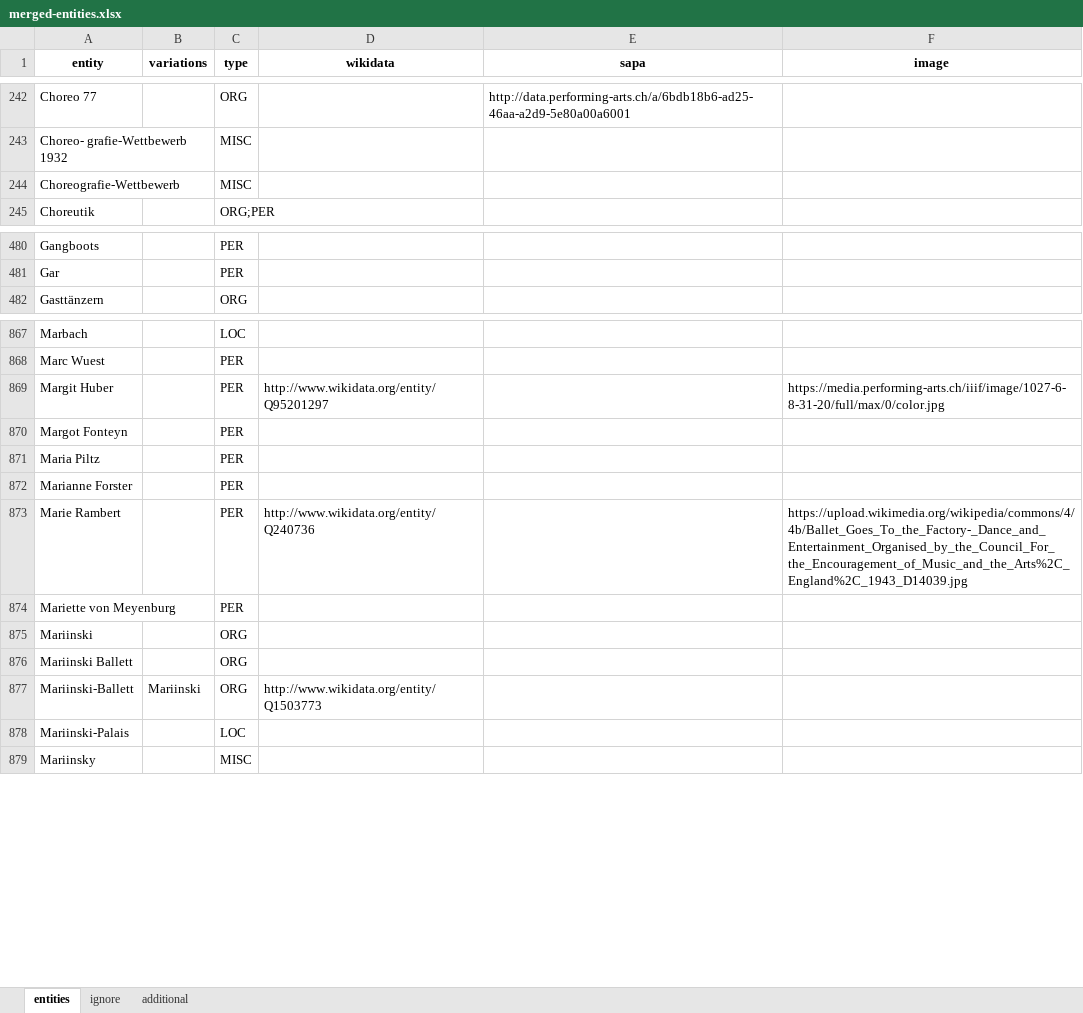
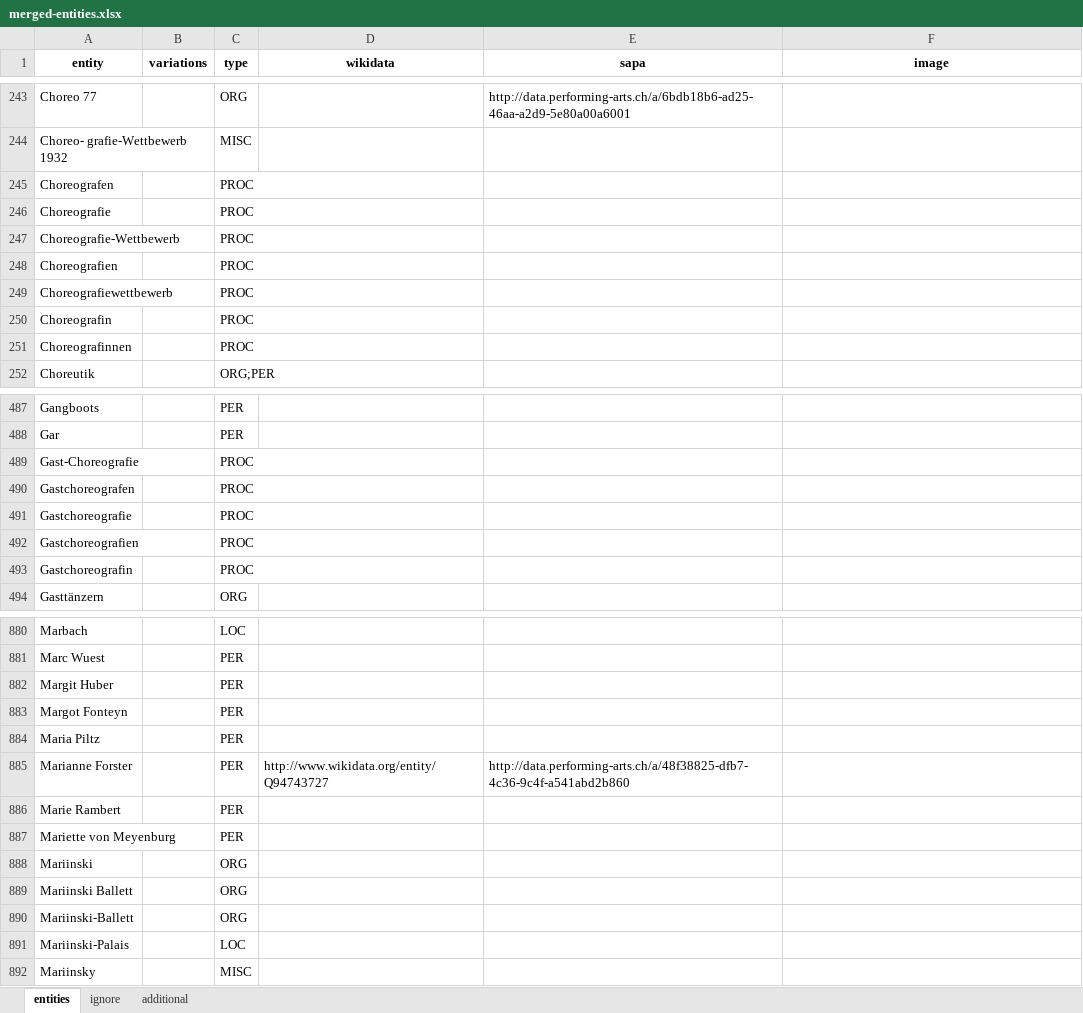
Before and after one commit to sapa/pellaton-experience-data, an Excel workbook: data/merged-entities.xlsx, sheet entities, drawn as a sheet; only a part is shown, gaps mark what is left out; values as stored, in another font and other column widths than the file's, no borders; addresses are those after the commit; the diff covers the shown part only; the diff names each change by its address in the sheet, - before the commit and + after, or states it on an @@ line.

```diff
--- a/data/merged-entities.xlsx (sheet entities)
+++ b/data/merged-entities.xlsx (sheet entities)
+row 245: Choreografen |  | PROC
+row 246: Choreografie |  | PROC
-C247 (type): MISC
+C247 (type): PROC
+row 248: Choreografien |  | PROC
+row 249: Choreografiewettbewerb |  | PROC
+row 250: Choreografin |  | PROC
+row 251: Choreografinnen |  | PROC
+row 489: Gast-Choreografie |  | PROC
+row 490: Gastchoreografen |  | PROC
+row 491: Gastchoreografie |  | PROC
+row 492: Gastchoreografien |  | PROC
+row 493: Gastchoreografin |  | PROC
-D882 (wikidata): http://www.wikidata.org/entity/Q95201297
+D882 (wikidata): (empty)
-F882 (image): https://media.performing-arts.ch/iiif/image/1027-6-8-31-20/full/max/0/color.jpg
+F882 (image): (empty)
-D885 (wikidata): (empty)
+D885 (wikidata): http://www.wikidata.org/entity/Q94743727
-E885 (sapa): (empty)
+E885 (sapa): http://data.performing-arts.ch/a/48f38825-dfb7-4c36-9c4f-a541abd2b860
-D886 (wikidata): http://www.wikidata.org/entity/Q240736
+D886 (wikidata): (empty)
-F886 (image): https://upload.wikimedia.org/wikipedia/commons/4/4b/Ballet_Goes_To_the_Factory-_Dance_and_Entertainment_Organised_by_the_Council_For_the_Encouragement_of_Music_and_the_Arts%2C_England%2C_1943_D14039.jpg
+F886 (image): (empty)
-B890 (variations): Mariinski
+B890 (variations): (empty)
-D890 (wikidata): http://www.wikidata.org/entity/Q1503773
+D890 (wikidata): (empty)
```
Also changed, not shown: 17 added rows, 4 removed rows and 152 edited cells elsewhere in this sheet, data/extracted-entities.xlsx, 4 other files.
